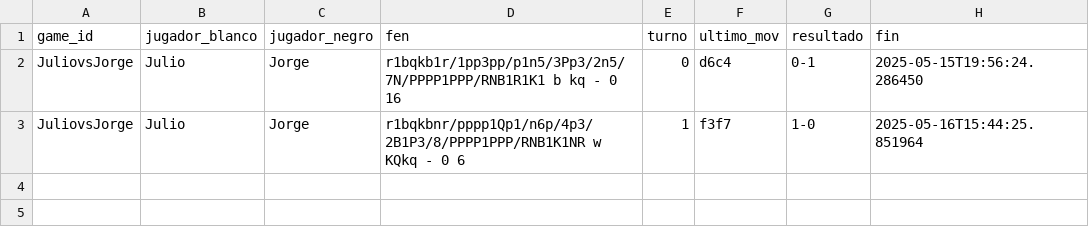
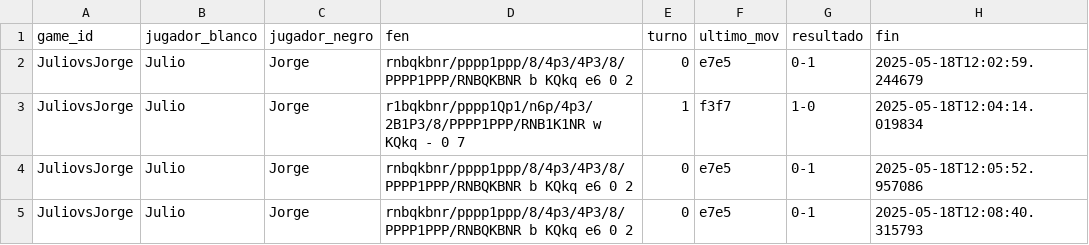
Before and after one commit to csa94UA/prog2-25-A3-V2, a CSV file: Base_de_datos/datos/historico.csv, drawn as a sheet.

Commit message:
Traza eliminada e intento de corregir error
La traza se ha eliminado pero queda por solucionar un error de la base de datos que no elimina los movimientos de partidas antiguas

```diff
--- a/Base_de_datos/datos/historico.csv
+++ b/Base_de_datos/datos/historico.csv
@@ -1,3 +1,5 @@
 game_id,jugador_blanco,jugador_negro,fen,turno,ultimo_mov,resultado,fin
-JuliovsJorge,Julio,Jorge,r1bqkb1r/1pp3pp/p1n5/3Pp3/2n5/7N/PPPP1PPP/RNB1R1K1 b kq - 0 16,0,d6c4,0-1,2025-05-15T19:56:24.286450
-JuliovsJorge,Julio,Jorge,r1bqkbnr/pppp1Qp1/n6p/4p3/2B1P3/8/PPPP1PPP/RNB1K1NR w KQkq - 0 6,1,f3f7,1-0,2025-05-16T15:44:25.851964
+JuliovsJorge,Julio,Jorge,rnbqkbnr/pppp1ppp/8/4p3/4P3/8/PPPP1PPP/RNBQKBNR b KQkq e6 0 2,0,e7e5,0-1,2025-05-18T12:02:59.244679
+JuliovsJorge,Julio,Jorge,r1bqkbnr/pppp1Qp1/n6p/4p3/2B1P3/8/PPPP1PPP/RNB1K1NR w KQkq - 0 7,1,f3f7,1-0,2025-05-18T12:04:14.019834
+JuliovsJorge,Julio,Jorge,rnbqkbnr/pppp1ppp/8/4p3/4P3/8/PPPP1PPP/RNBQKBNR b KQkq e6 0 2,0,e7e5,0-1,2025-05-18T12:05:52.957086
+JuliovsJorge,Julio,Jorge,rnbqkbnr/pppp1ppp/8/4p3/4P3/8/PPPP1PPP/RNBQKBNR b KQkq e6 0 2,0,e7e5,0-1,2025-05-18T12:08:40.315793
```
Also changed, not shown: 10 other files.
